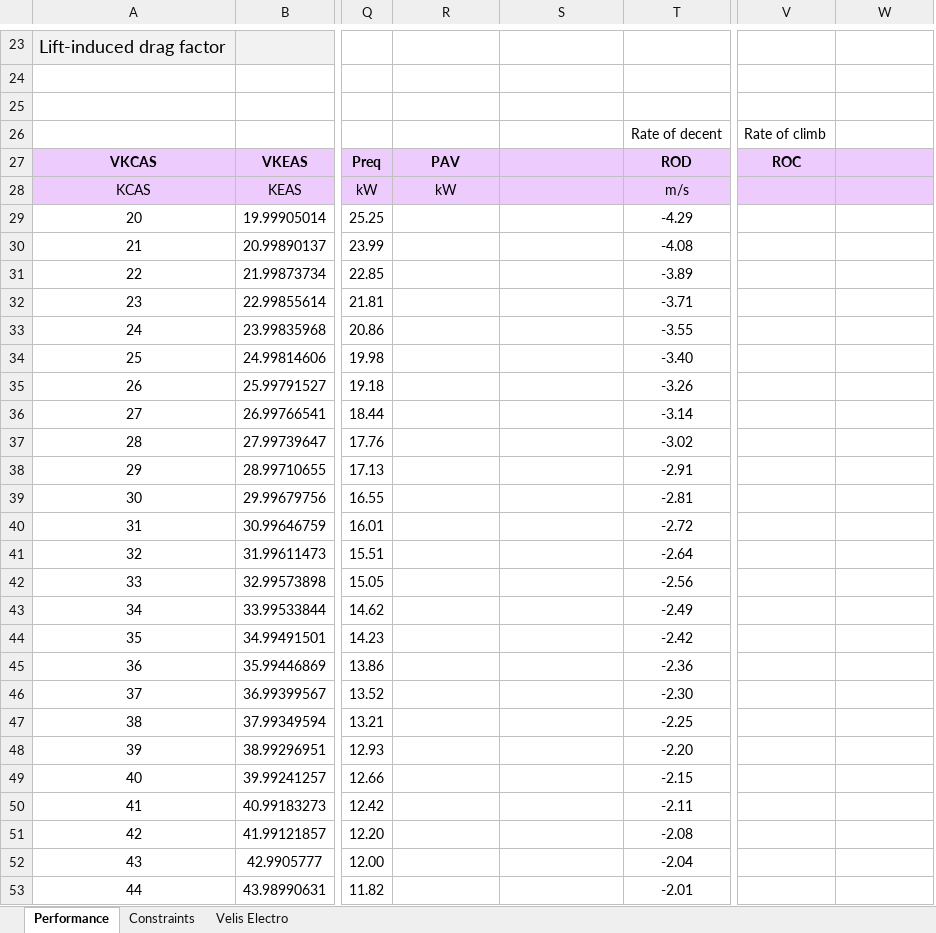
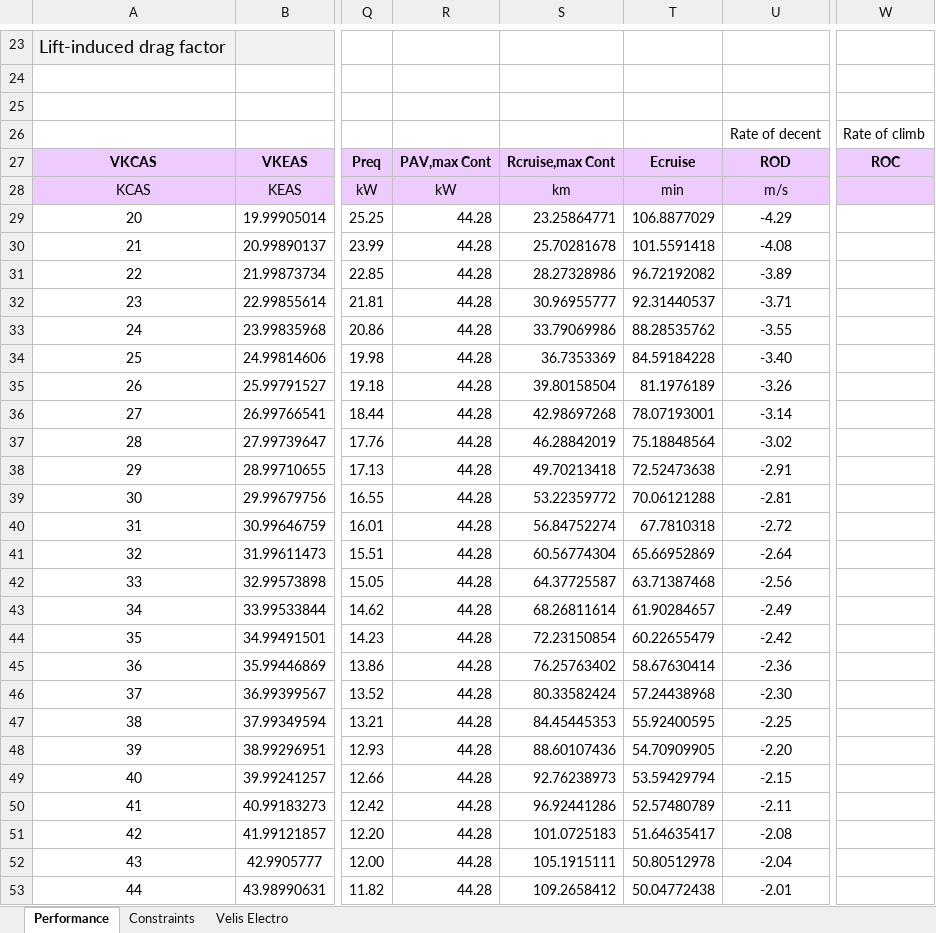
Before and after one commit to lovesu-pers/SD2900_group1, an Excel workbook: Flight/LargeFlight.xlsm, sheet Performance, drawn as a sheet; only a part is shown, gaps mark what is left out; values as stored, in another font and other column widths than the file's, no borders; charts and pictures not drawn; removed rows and columns are numbered as before the commit, all else as after; the diff covers the shown part only; the diff names each change by its address in the sheet, - before the commit and + after, or states it on an @@ line.

Commit message:
Update LargeFlight.xlsm
Preliminary endurance model

```diff
--- a/Flight/LargeFlight.xlsm (sheet Performance)
+++ b/Flight/LargeFlight.xlsm (sheet Performance)
+column T, rows 27-53: Ecruise | min | 106.8877029 | 101.5591418 | 96.72192082 | 92.31440537 | 88.28535762 | 84.59184228 | 81.1976189 | 78.07193001 | 75.18848564 | 72.52473638 | 70.06121288 | 67.7810318 | 65.66952869 | 63.71387468 | 61.90284657 | 60.22655479 | 58.67630414 | 57.24438968 | 55.92400595 | 54.70909905 | 53.59429794 | 52.57480789 | 51.64635417 | 50.80512978 | 50.04772438
-column V, rows 26-27: Rate of climb | ROC
-W26: (empty)
+W26: Rate of climb
-R27: PAV
+R27: PAV,max Cont
-S27: (empty)
+S27: Rcruise,max Cont
-W27: (empty)
+W27: ROC
-S28: (empty)
+S28: km
-R29:R53: (empty)
+R29:R53: 44.28
-S29: (empty)
+S29: 23.25864771
-S30: (empty)
+S30: 25.70281678
-S31: (empty)
+S31: 28.27328986
-S32: (empty)
+S32: 30.96955777
-S33: (empty)
+S33: 33.79069986
-S34: (empty)
+S34: 36.7353369
-S35: (empty)
+S35: 39.80158504
-S36: (empty)
+S36: 42.98697268
-S37: (empty)
+S37: 46.28842019
-S38: (empty)
+S38: 49.70213418
-S39: (empty)
+S39: 53.22359772
-S40: (empty)
+S40: 56.84752274
-S41: (empty)
+S41: 60.56774304
-S42: (empty)
+S42: 64.37725587
-S43: (empty)
+S43: 68.26811614
-S44: (empty)
+S44: 72.23150854
-S45: (empty)
+S45: 76.25763402
-S46: (empty)
+S46: 80.33582424
-S47: (empty)
+S47: 84.45445353
-S48: (empty)
+S48: 88.60107436
-S49: (empty)
+S49: 92.76238973
-S50: (empty)
+S50: 96.92441286
-S51: (empty)
+S51: 101.0725183
-S52: (empty)
+S52: 105.1915111
-S53: (empty)
+S53: 109.2658412
```
Also changed, not shown: 1 added row, 1 removed row, 230 edited cells and cell formats elsewhere in this sheet, formulas that keep their value, charts or pictures.
